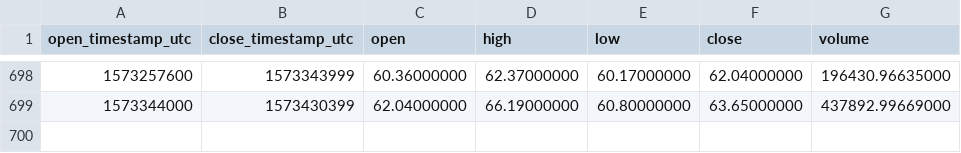
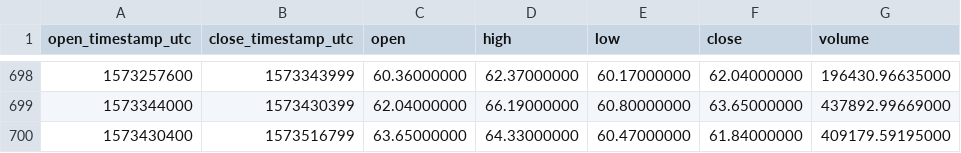
Before and after one commit to cryptobigbro/binance-LTCUSDT, a CSV file: binance-LTCUSDT-1d.csv, drawn as a sheet; only a part is shown, gaps mark what is left out.

Commit message:
Update OHLCV data.

```diff
--- a/binance-LTCUSDT-1d.csv
+++ b/binance-LTCUSDT-1d.csv
@@ -699 +699,2 @@ open_timestamp_utc,close_timestamp_utc,open,high,low,close,volume
 1573344000,1573430399,62.04000000,66.19000000,60.80000000,63.65000000,437892.99669000
+1573430400,1573516799,63.65000000,64.33000000,60.47000000,61.84000000,409179.59195000
```
Also changed, not shown: 1 other file.
